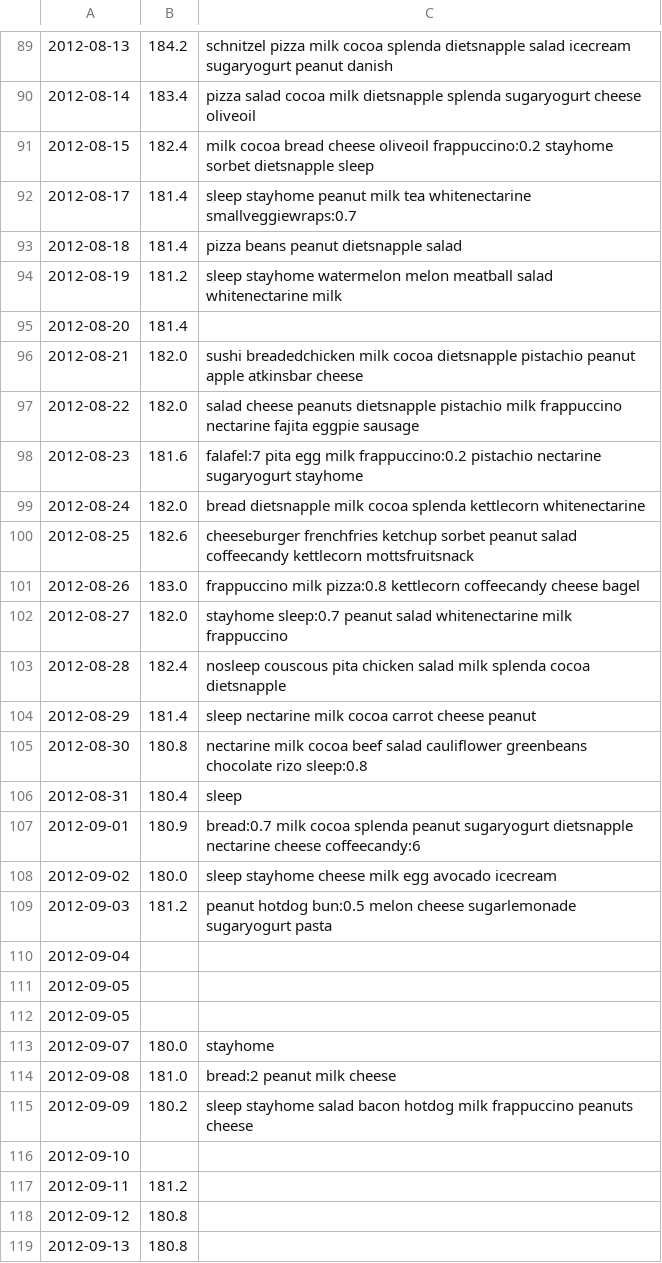
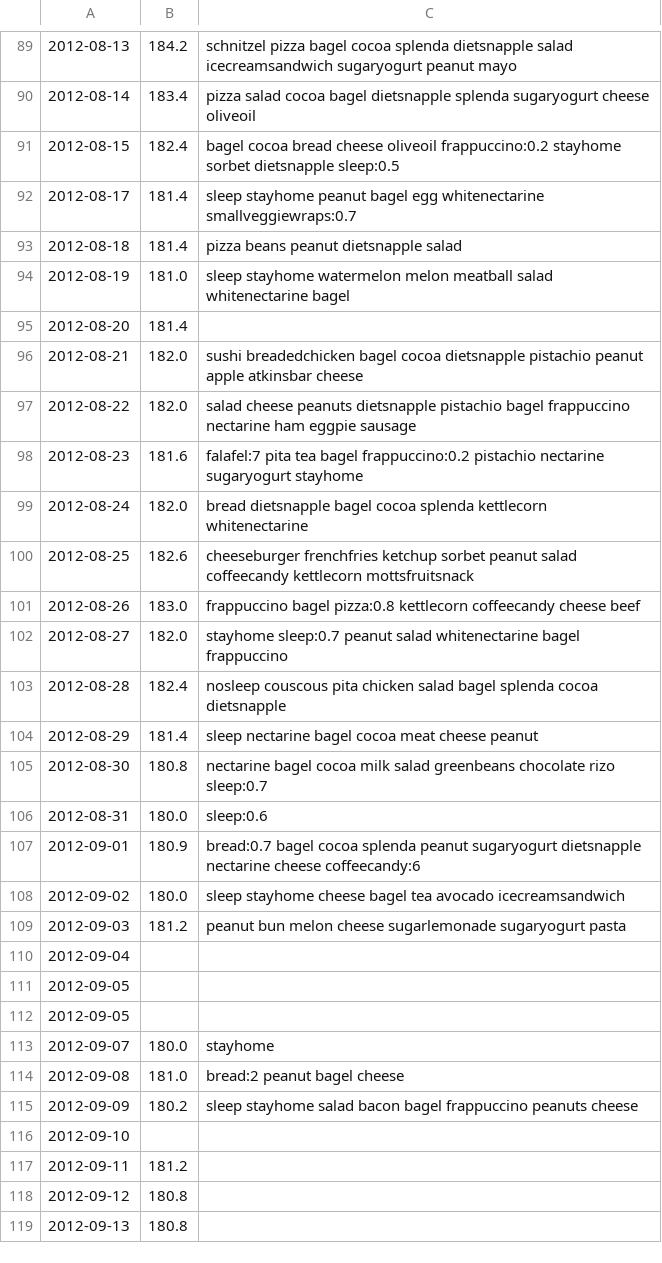
Before and after one commit to arielf/weight-loss, a CSV file: ariel.csv, drawn as a sheet; only a part is shown, gaps mark what is left out; the diff covers the shown part only; the diff names each change by its address in the sheet, - before the commit and + after, or states it on an @@ line.

```diff
--- a/ariel.csv
+++ b/ariel.csv
-C89: schnitzel pizza milk cocoa splenda dietsnapple salad icecream sugaryogurt peanut danish
+C89: schnitzel pizza bagel cocoa splenda dietsnapple salad icecreamsandwich sugaryogurt peanut mayo
-C90: …salad cocoa milk dietsnapple splenda…
+C90: …salad cocoa bagel dietsnapple splenda…
-C91: milk cocoa bread cheese oliveoil frappuccino:0.2 stayhome sorbet dietsnapple sleep
+C91: bagel cocoa bread cheese oliveoil frappuccino:0.2 stayhome sorbet dietsnapple sleep:0.5
-C92: …stayhome peanut milk tea whitenectarine smallveggiewraps:0.7
+C92: …stayhome peanut bagel egg whitenectarine smallveggiewraps:0.7
-B94: 181.2
+B94: 181.0
-C94: …salad whitenectarine milk
+C94: …salad whitenectarine bagel
-C96: sushi breadedchicken milk cocoa dietsnapple…
+C96: sushi breadedchicken bagel cocoa dietsnapple…
-C97: …dietsnapple pistachio milk frappuccino nectarine fajita eggpie sausage
+C97: …dietsnapple pistachio bagel frappuccino nectarine ham eggpie sausage
-C98: falafel:7 pita egg milk frappuccino:0.2 pistachio…
+C98: falafel:7 pita tea bagel frappuccino:0.2 pistachio…
-C99: bread dietsnapple milk cocoa splenda…
+C99: bread dietsnapple bagel cocoa splenda…
-C101: frappuccino milk pizza:0.8 kettlecorn coffeecandy cheese bagel
+C101: frappuccino bagel pizza:0.8 kettlecorn coffeecandy cheese beef
-C102: …salad whitenectarine milk frappuccino
+C102: …salad whitenectarine bagel frappuccino
-C103: …chicken salad milk splenda cocoa…
+C103: …chicken salad bagel splenda cocoa…
-C104: sleep nectarine milk cocoa carrot cheese peanut
+C104: sleep nectarine bagel cocoa meat cheese peanut
-C105: nectarine milk cocoa beef salad cauliflower greenbeans chocolate rizo sleep:0.8
+C105: nectarine bagel cocoa milk salad greenbeans chocolate rizo sleep:0.7
-B106: 180.4
+B106: 180.0
-C106: sleep
+C106: sleep:0.6
-C107: bread:0.7 milk cocoa splenda…
+C107: bread:0.7 bagel cocoa splenda…
-C108: …stayhome cheese milk egg avocado icecream
+C108: …stayhome cheese bagel tea avocado icecreamsandwich
-C109: peanut hotdog bun:0.5 melon cheese…
+C109: peanut bun melon cheese…
-C114: bread:2 peanut milk cheese
+C114: bread:2 peanut bagel cheese
-C115: …salad bacon hotdog milk frappuccino peanuts…
+C115: …salad bacon bagel frappuccino peanuts…
```
Also changed, not shown: 66 edited cells elsewhere in this file, 1 other file.
